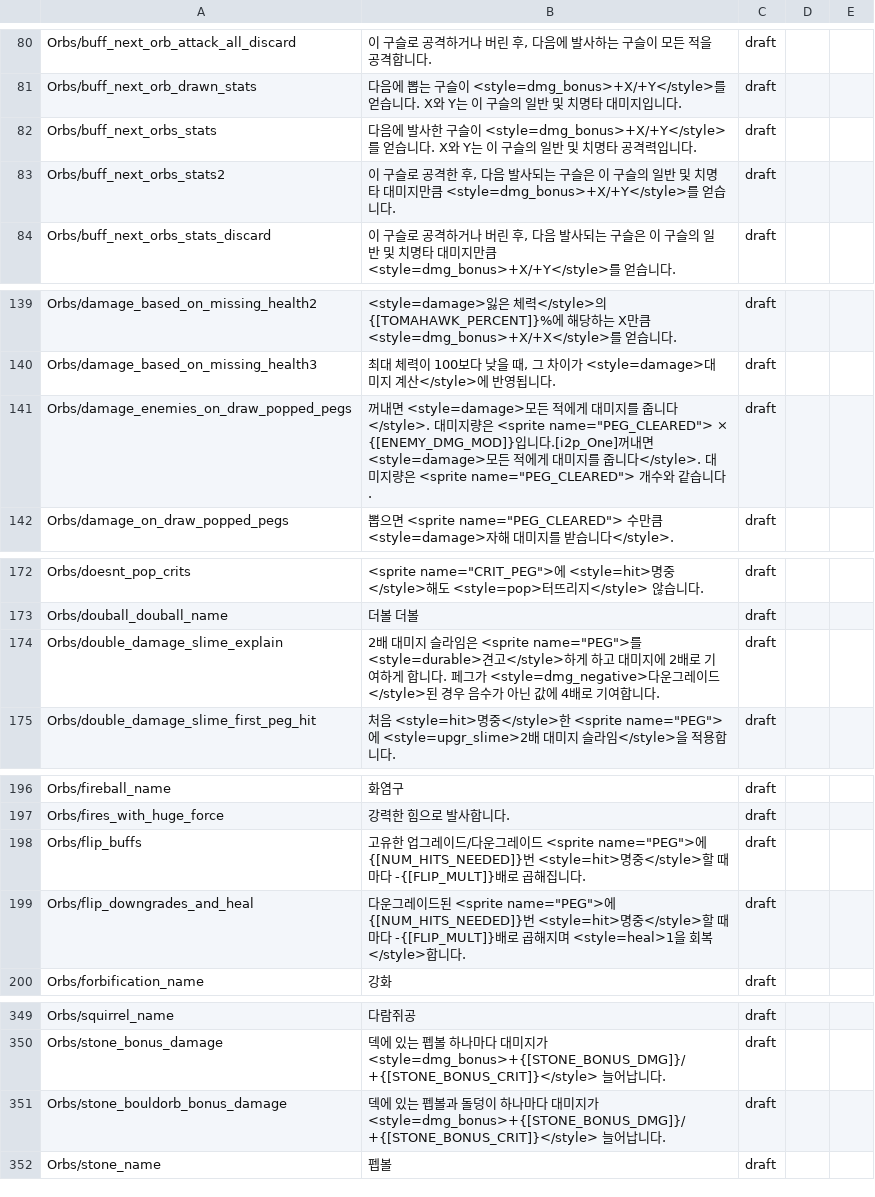
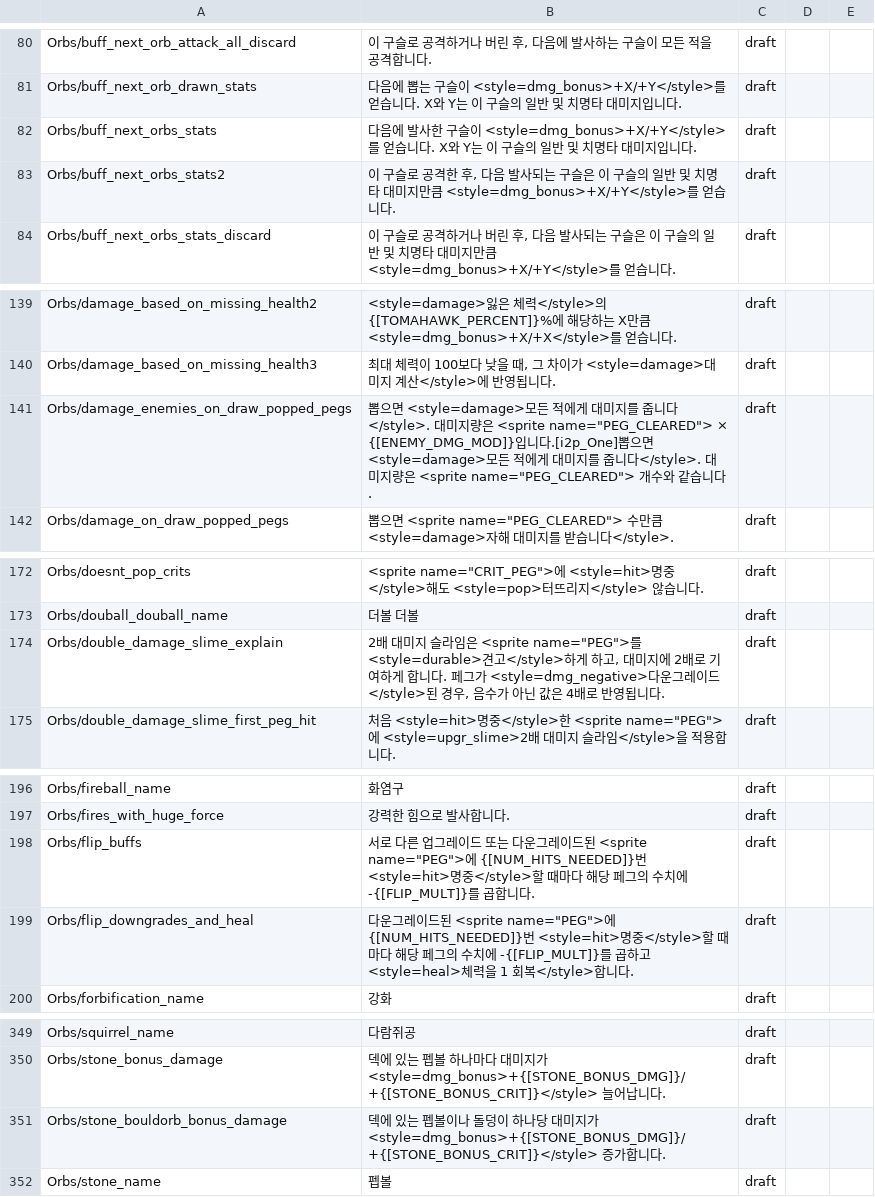
Before and after one commit to PiesP/peglin-korean-revised, a CSV file: translation/terms/orbs.csv, drawn as a sheet; only a part is shown, gaps mark what is left out.

Commit message:
fix(translation): clarify release candidate terms

```diff
--- a/translation/terms/orbs.csv
+++ b/translation/terms/orbs.csv
@@ -81,3 +81,3 @@ Orbs/buff_next_orb_attack_all_discard,"이 구슬로 공격하거나 버린 후,
 Orbs/buff_next_orb_drawn_stats,다음에 뽑는 구슬이 <style=dmg_bonus>+X/+Y</style>를 얻습니다. X와 Y는 이 구슬의 일반 및 치명타 대미지입니다.,draft,,
-Orbs/buff_next_orbs_stats,다음에 발사한 구슬이 <style=dmg_bonus>+X/+Y</style>를 얻습니다. X와 Y는 이 구슬의 일반 및 치명타 공격력입니다.,draft,,
+Orbs/buff_next_orbs_stats,다음에 발사한 구슬이 <style=dmg_bonus>+X/+Y</style>를 얻습니다. X와 Y는 이 구슬의 일반 및 치명타 대미지입니다.,draft,,
 Orbs/buff_next_orbs_stats2,"이 구슬로 공격한 후, 다음 발사되는 구슬은 이 구슬의 일반 및 치명타 대미지만큼 <style=dmg_bonus>+X/+Y</style>를 얻습니다.",draft,,
@@ -140,3 +140,3 @@ Orbs/damage_based_on_missing_health2,<style=damage>잃은 체력</style>의 {[TO
 Orbs/damage_based_on_missing_health3,"최대 체력이 100보다 낮을 때, 그 차이가 <style=damage>대미지 계산</style>에 반영됩니다.",draft,,
-Orbs/damage_enemies_on_draw_popped_pegs,"꺼내면 <style=damage>모든 적에게 대미지를 줍니다</style>. 대미지량은 <sprite name=""PEG_CLEARED""> × {[ENEMY_DMG_MOD]}입니다.[i2p_One]꺼내면 <style=damage>모든 적에게 대미지를 줍니다</style>. 대미지량은 <sprite name=""PEG_CLEARED""> 개수와 같습니다.",draft,,
+Orbs/damage_enemies_on_draw_popped_pegs,"뽑으면 <style=damage>모든 적에게 대미지를 줍니다</style>. 대미지량은 <sprite name=""PEG_CLEARED""> × {[ENEMY_DMG_MOD]}입니다.[i2p_One]뽑으면 <style=damage>모든 적에게 대미지를 줍니다</style>. 대미지량은 <sprite name=""PEG_CLEARED""> 개수와 같습니다.",draft,,
 Orbs/damage_on_draw_popped_pegs,"뽑으면 <sprite name=""PEG_CLEARED""> 수만큼 <style=damage>자해 대미지를 받습니다</style>.",draft,,
@@ -173,3 +173,3 @@ Orbs/doesnt_pop_crits,"<sprite name=""CRIT_PEG"">에 <style=hit>명중</style>
 Orbs/douball_douball_name,더볼 더볼,draft,,
-Orbs/double_damage_slime_explain,"2배 대미지 슬라임은 <sprite name=""PEG"">를 <style=durable>견고</style>하게 하고 대미지에 2배로 기여하게 합니다. 페그가 <style=dmg_negative>다운그레이드</style>된 경우 음수가 아닌 값에 4배로 기여합니다.",draft,,
+Orbs/double_damage_slime_explain,"2배 대미지 슬라임은 <sprite name=""PEG"">를 <style=durable>견고</style>하게 하고, 대미지에 2배로 기여하게 합니다. 페그가 <style=dmg_negative>다운그레이드</style>된 경우, 음수가 아닌 값은 4배로 반영됩니다.",draft,,
 Orbs/double_damage_slime_first_peg_hit,"처음 <style=hit>명중</style>한 <sprite name=""PEG"">에 <style=upgr_slime>2배 대미지 슬라임</style>을 적용합니다.",draft,,
@@ -197,4 +197,4 @@ Orbs/fireball_name,화염구,draft,,
 Orbs/fires_with_huge_force,강력한 힘으로 발사합니다.,draft,,
-Orbs/flip_buffs,"고유한 업그레이드/다운그레이드 <sprite name=""PEG"">에 {[NUM_HITS_NEEDED]}번 <style=hit>명중</style>할 때마다 -{[FLIP_MULT]}배로 곱해집니다.",draft,,
-Orbs/flip_downgrades_and_heal,"다운그레이드된 <sprite name=""PEG"">에 {[NUM_HITS_NEEDED]}번 <style=hit>명중</style>할 때마다 -{[FLIP_MULT]}배로 곱해지며 <style=heal>1을 회복</style>합니다.",draft,,
+Orbs/flip_buffs,"서로 다른 업그레이드 또는 다운그레이드된 <sprite name=""PEG"">에 {[NUM_HITS_NEEDED]}번 <style=hit>명중</style>할 때마다 해당 페그의 수치에 -{[FLIP_MULT]}를 곱합니다.",draft,,
+Orbs/flip_downgrades_and_heal,"다운그레이드된 <sprite name=""PEG"">에 {[NUM_HITS_NEEDED]}번 <style=hit>명중</style>할 때마다 해당 페그의 수치에 -{[FLIP_MULT]}를 곱하고 <style=heal>체력을 1 회복</style>합니다.",draft,,
 Orbs/forbification_name,강화,draft,,
@@ -350,3 +350,3 @@ Orbs/squirrel_name,다람쥐공,draft,,
 Orbs/stone_bonus_damage,덱에 있는 펩볼 하나마다 대미지가 <style=dmg_bonus>+{[STONE_BONUS_DMG]}/+{[STONE_BONUS_CRIT]}</style> 늘어납니다.,draft,,
-Orbs/stone_bouldorb_bonus_damage,덱에 있는 펩볼과 돌덩이 하나마다 대미지가 <style=dmg_bonus>+{[STONE_BONUS_DMG]}/+{[STONE_BONUS_CRIT]}</style> 늘어납니다.,draft,,
+Orbs/stone_bouldorb_bonus_damage,덱에 있는 펩볼이나 돌덩이 하나당 대미지가 <style=dmg_bonus>+{[STONE_BONUS_DMG]}/+{[STONE_BONUS_CRIT]}</style> 증가합니다.,draft,,
 Orbs/stone_name,펩볼,draft,,
```
Also changed, not shown: translation/terms/achievements.csv, translation/terms/dialogue-system.csv, 6 other files.
